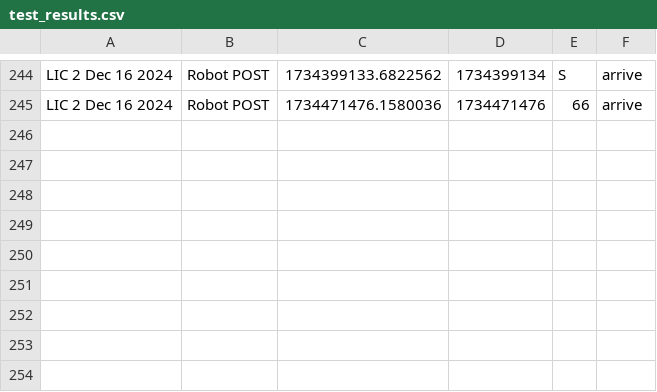
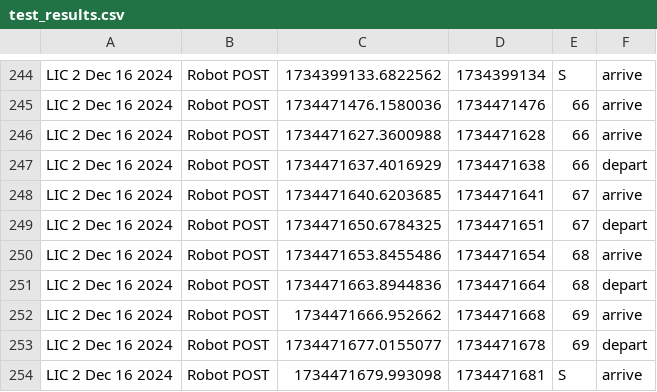
Before and after one commit to tewicklund/LIC_robot, a CSV file: HTTP Dev Stuff/test_results.csv, drawn as a sheet; only a part is shown, gaps mark what is left out.

```diff
--- a/HTTP Dev Stuff/test_results.csv
+++ b/HTTP Dev Stuff/test_results.csv
@@ -245 +245,10 @@ LIC 2 Dec 16 2024,Robot POST,1734399133.6822562,1734399134,S,arrive
 LIC 2 Dec 16 2024,Robot POST,1734471476.1580036,1734471476,66,arrive
+LIC 2 Dec 16 2024,Robot POST,1734471627.3600988,1734471628,66,arrive
+LIC 2 Dec 16 2024,Robot POST,1734471637.4016929,1734471638,66,depart
+LIC 2 Dec 16 2024,Robot POST,1734471640.6203685,1734471641,67,arrive
+LIC 2 Dec 16 2024,Robot POST,1734471650.6784325,1734471651,67,depart
+LIC 2 Dec 16 2024,Robot POST,1734471653.8455486,1734471654,68,arrive
+LIC 2 Dec 16 2024,Robot POST,1734471663.8944836,1734471664,68,depart
+LIC 2 Dec 16 2024,Robot POST,1734471666.952662,1734471668,69,arrive
+LIC 2 Dec 16 2024,Robot POST,1734471677.0155077,1734471678,69,depart
+LIC 2 Dec 16 2024,Robot POST,1734471679.993098,1734471681,S,arrive
```
Also changed, not shown: 1 other file.
